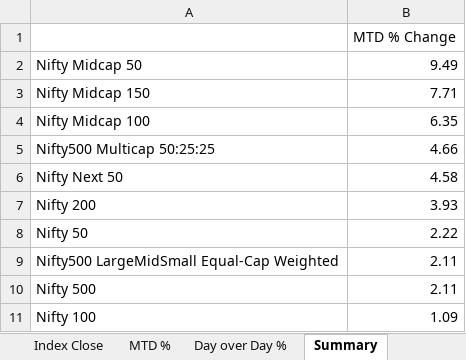
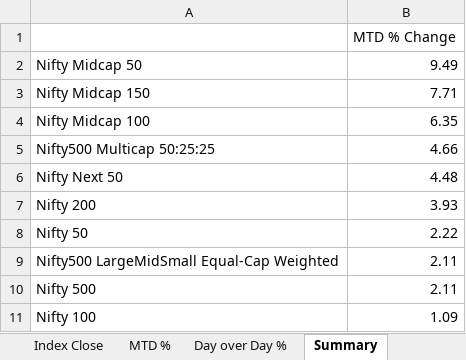
Before and after one commit to rahulshirke7951/nse.indices.a1, an Excel workbook: nse_indices_1_raw.xlsx, sheet Summary, drawn as a sheet; values as stored, in another font and other column widths than the file's, no borders; the diff names each change by its address in the sheet, - before the commit and + after, or states it on an @@ line.

```diff
--- a/nse_indices_1_raw.xlsx (sheet Summary)
+++ b/nse_indices_1_raw.xlsx (sheet Summary)
-B6: 4.58
+B6: 4.48
```
Also changed, not shown: sheet Day over Day %, sheet MTD %, sheet Index Close, nse_indices_1_dashboard.xlsx, 1 other file.
